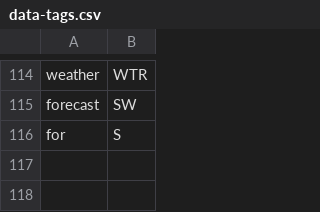
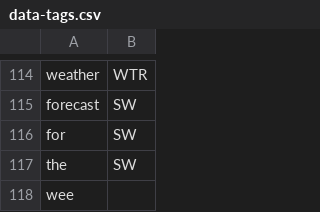
Before and after one commit to cutegirl520/SmartFarm-Assistant-NLP-ANN, a CSV file: datasets/data-tags.csv, drawn as a sheet; only a part is shown, gaps mark what is left out.

```diff
--- a/datasets/data-tags.csv
+++ b/datasets/data-tags.csv
@@ -115,2 +115,4 @@ weather,WTR
 forecast,SW
-for,S
+for,SW
+the,SW
+wee
```
